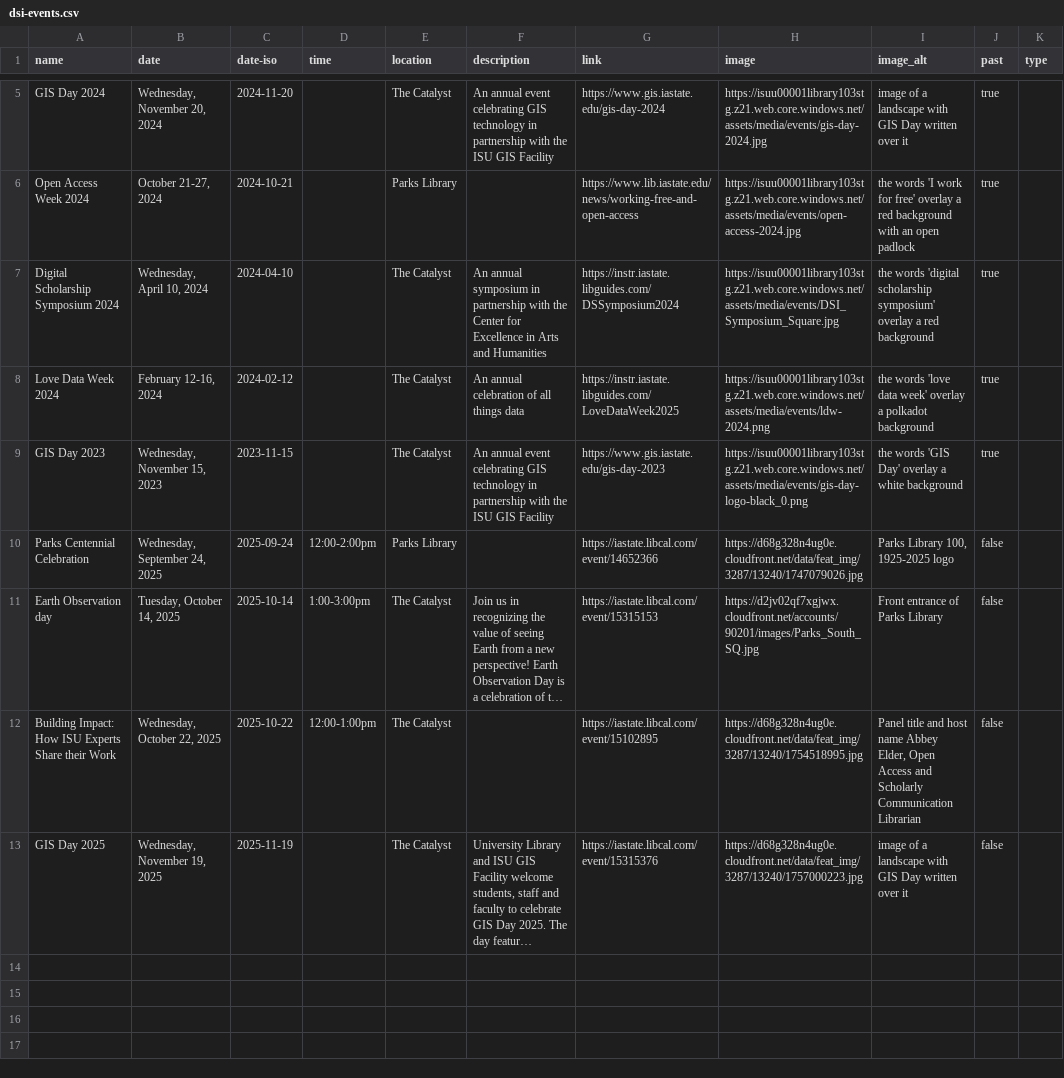
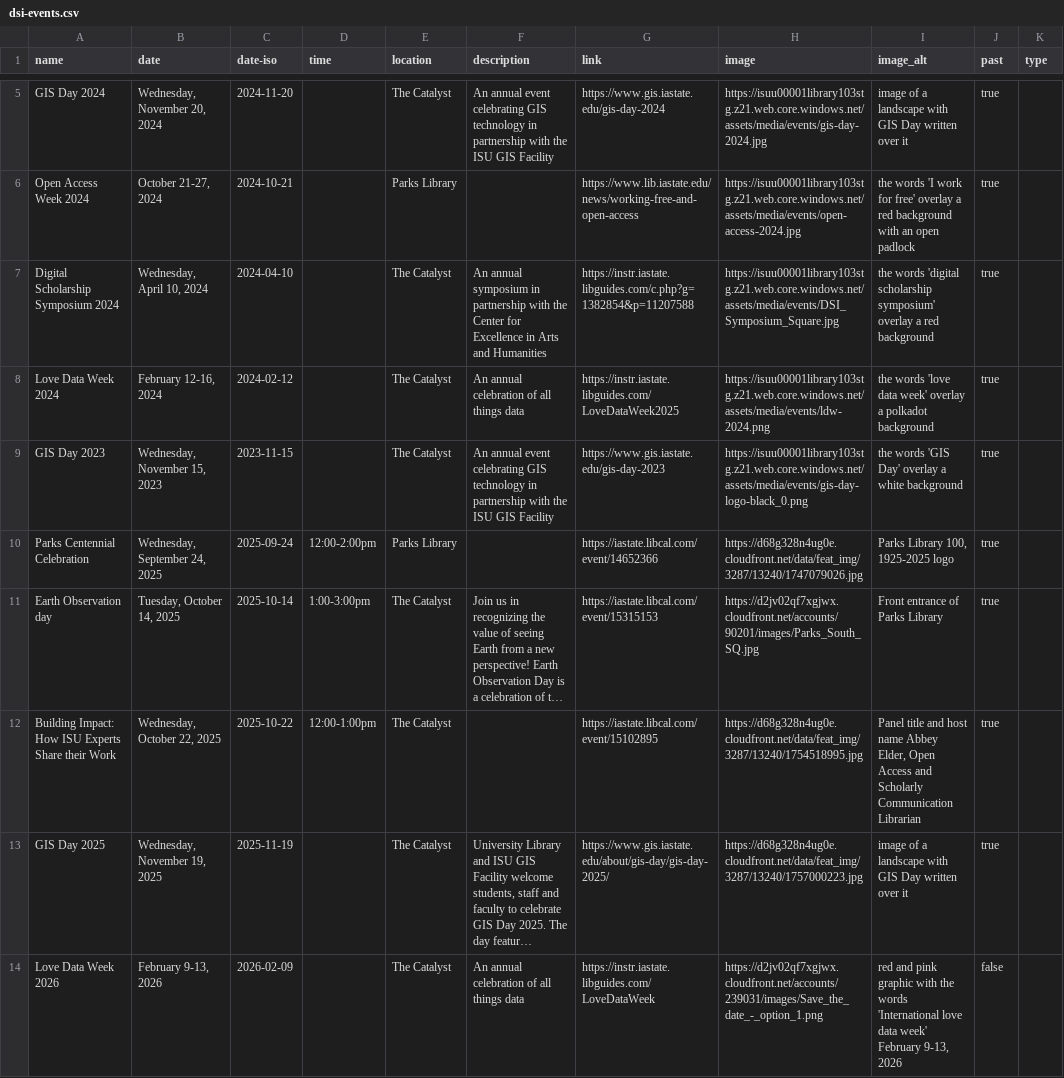
Before and after one commit to isu-digital/digital.lib, a CSV file: _data/dsi-events.csv, drawn as a sheet; only a part is shown, gaps mark what is left out; long unchanged cells end in …; the diff names each change by its address in the sheet, - before the commit and + after, or states it on an @@ line.

Commit message:
update dsi-events

```diff
--- a/_data/dsi-events.csv
+++ b/_data/dsi-events.csv
-G7 (link): https://instr.iastate.libguides.com/DSSymposium2024
+G7 (link): https://instr.iastate.libguides.com/c.php?g=1382854&p=11207588
-J10:J13 (past): false
+J10:J13 (past): true
-G13 (link): https://iastate.libcal.com/event/15315376
+G13 (link): https://www.gis.iastate.edu/about/gis-day/gis-day-2025/
+row 14: Love Data Week 2026 | February 9-13, 2026 | 2026-02-09 |  | The Catalyst | An annual celebration of all things data | https://instr.iastate.libguides.com/LoveDataWeek | https://d2jv02qf7xgjwx.cloudfront.net/accounts/239031/images/Save_the_date_-_option_1.png | red and pink graphic with the words 'International love data week' February 9-13, 2026 | false
```
